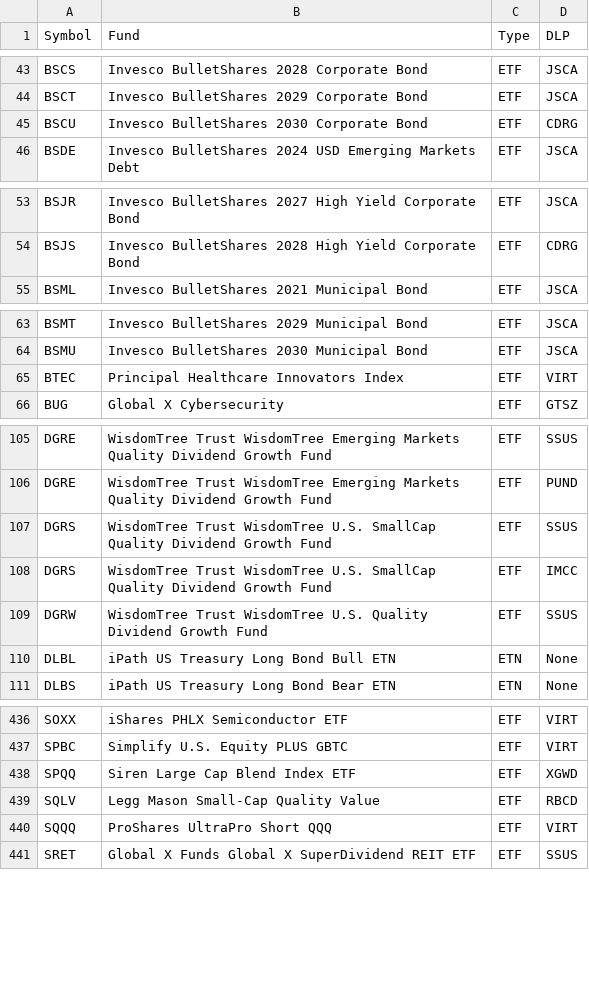
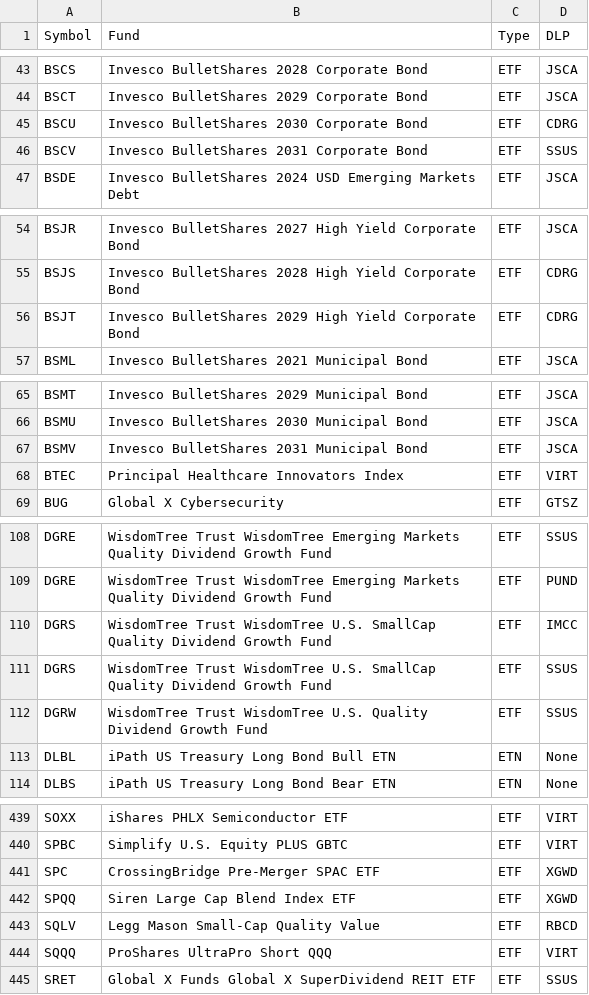
Before and after one commit to haoenhui/nasdaq-listed-etps, a CSV file: etps.csv, drawn as a sheet; only a part is shown, gaps mark what is left out; the diff covers the shown part only.

Commit message:
2021-09-21+T23:00:33

```diff
--- a/etps.csv
+++ b/etps.csv
@@ -45,2 +45,3 @@ BSCT,Invesco BulletShares 2029 Corporate Bond,ETF,JSCA
 BSCU,Invesco BulletShares 2030 Corporate Bond,ETF,CDRG
+BSCV,Invesco BulletShares 2031 Corporate Bond,ETF,SSUS
 BSDE,Invesco BulletShares 2024 USD Emerging Markets Debt,ETF,JSCA
@@ -54,2 +55,3 @@ BSJR,Invesco BulletShares 2027 High Yield Corporate Bond,ETF,JSCA
 BSJS,Invesco BulletShares 2028 High Yield Corporate Bond,ETF,CDRG
+BSJT,Invesco BulletShares 2029 High Yield Corporate Bond,ETF,CDRG
 BSML,Invesco BulletShares 2021 Municipal Bond,ETF,JSCA
@@ -64,2 +66,3 @@ BSMT,Invesco BulletShares 2029 Municipal Bond,ETF,JSCA
 BSMU,Invesco BulletShares 2030 Municipal Bond,ETF,JSCA
+BSMV,Invesco BulletShares 2031 Municipal Bond,ETF,JSCA
 BTEC,Principal Healthcare Innovators Index,ETF,VIRT
@@ -106,4 +109,4 @@ DGRE,WisdomTree Trust WisdomTree Emerging Markets Quality Dividend Growth Fund,E
 DGRE,WisdomTree Trust WisdomTree Emerging Markets Quality Dividend Growth Fund,ETF,PUND
+DGRS,WisdomTree Trust WisdomTree U.S. SmallCap Quality Dividend Growth Fund,ETF,IMCC
 DGRS,WisdomTree Trust WisdomTree U.S. SmallCap Quality Dividend Growth Fund,ETF,SSUS
-DGRS,WisdomTree Trust WisdomTree U.S. SmallCap Quality Dividend Growth Fund,ETF,IMCC
 DGRW,WisdomTree Trust WisdomTree U.S. Quality Dividend Growth Fund,ETF,SSUS
@@ -437,2 +440,3 @@ SOXX,iShares PHLX Semiconductor ETF,ETF,VIRT
 SPBC,Simplify U.S. Equity PLUS GBTC,ETF,VIRT
+SPC,CrossingBridge Pre-Merger SPAC ETF,ETF,XGWD
 SPQQ,Siren Large Cap Blend Index ETF,ETF,XGWD
```
Also changed, not shown: 2 moved rows elsewhere in this file.
